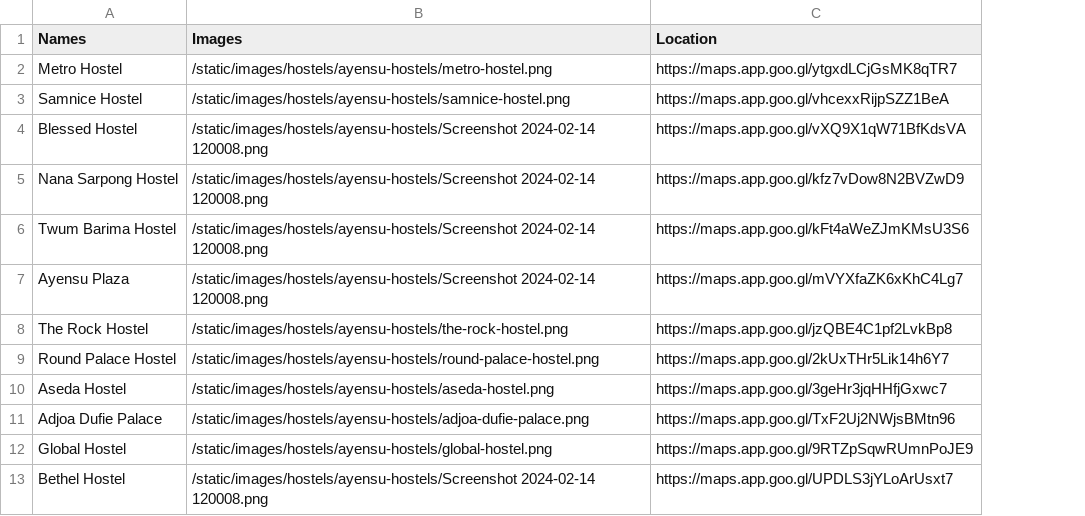
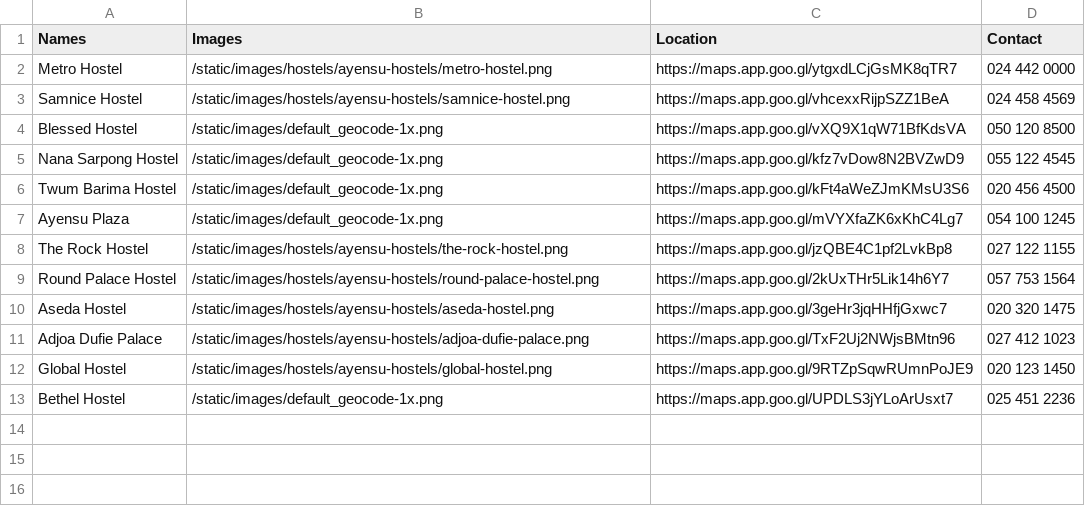
Before and after one commit to tawiahnyt/hostel-guide-with-flask, a CSV file: data/ayensu-hostels-data.csv, drawn as a sheet; the diff names each change by its address in the sheet, - before the commit and + after, or states it on an @@ line.

```diff
--- a/data/ayensu-hostels-data.csv
+++ b/data/ayensu-hostels-data.csv
+column D (Contact), rows 2-13: 024 442 0000 | 024 458 4569 | 050 120 8500 | 055 122 4545 | 020 456 4500 | 054 100 1245 | 027 122 1155 | 057 753 1564 | 020 320 1475 | 027 412 1023 | 020 123 1450 | 025 451 2236
-B4:B7 (Images): /static/images/hostels/ayensu-hostels/Screenshot 2024-02-14 120008.png
+B4:B7 (Images): /static/images/default_geocode-1x.png
-B13 (Images): /static/images/hostels/ayensu-hostels/Screenshot 2024-02-14 120008.png
+B13 (Images): /static/images/default_geocode-1x.png
```
Also changed, not shown: data/kwaprow-hostels-data.csv, data/science-hostels-data.csv, 15 other files.
